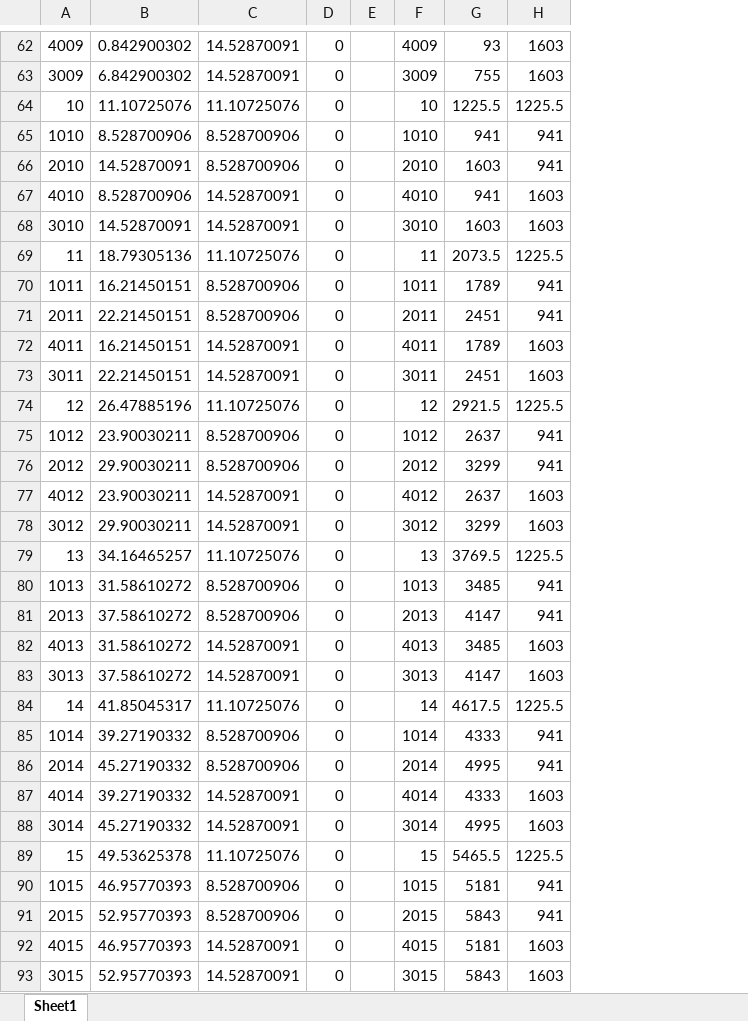
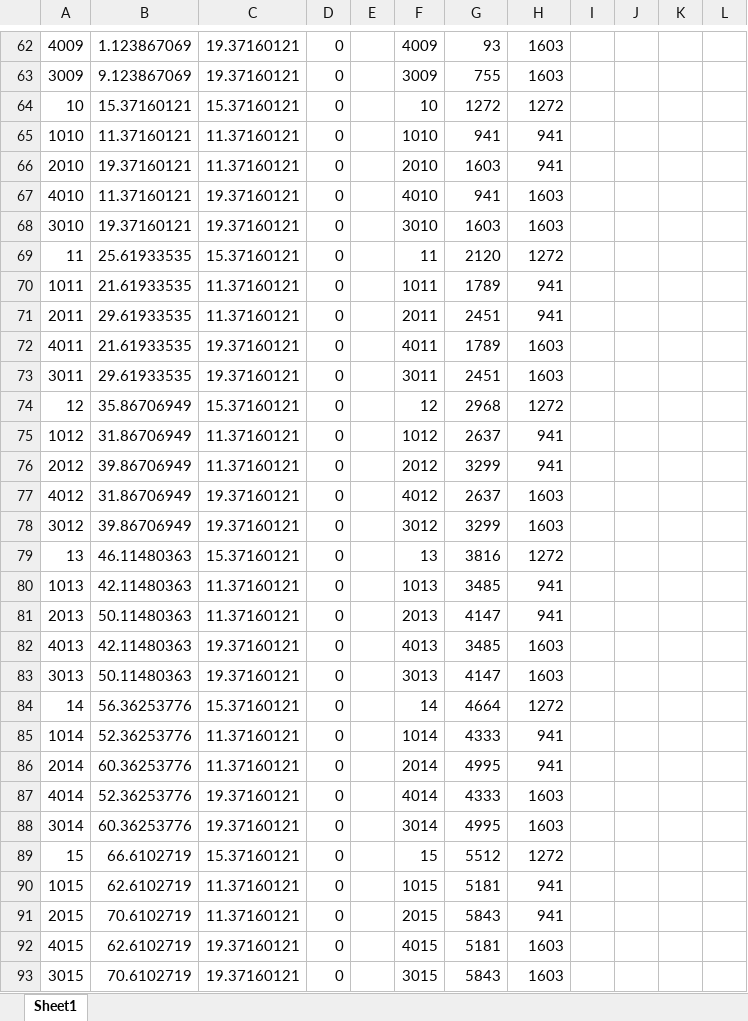
Before and after one commit to thompson318/niftycal, an Excel workbook: Testing/Data/AprilTags/TagPositionCalculator.xlsx, sheet Sheet1, drawn as a sheet; only a part is shown, gaps mark what is left out; values as stored, in another font and other column widths than the file's, no borders; removed rows and columns are numbered as before the commit, all else as after; the diff covers the shown part only; the diff names each change by its address in the sheet, - before the commit and + after, or states it on an @@ line.

```diff
--- a/Testing/Data/AprilTags/TagPositionCalculator.xlsx (sheet Sheet1)
+++ b/Testing/Data/AprilTags/TagPositionCalculator.xlsx (sheet Sheet1)
-column B, rows 62-93: 0.842900302 | 6.842900302 | 11.10725076 | 8.528700906 | 14.52870091 | 8.528700906 | 14.52870091 | 18.79305136 | 16.21450151 | 22.21450151 | 16.21450151 | 22.21450151 | 26.47885196 | 23.90030211 | 29.90030211 | 23.90030211 | 29.90030211 | 34.16465257 | 31.58610272 | 37.58610272 | 31.58610272 | 37.58610272 | 41.85045317 | 39.27190332 | 45.27190332 | 39.27190332 | 45.27190332 | 49.53625378 | 46.95770393 | 52.95770393 | 46.95770393 | 52.95770393
-column C, rows 62-93: 14.52870091 | 14.52870091 | 11.10725076 | 8.528700906 | 8.528700906 | 14.52870091 | 14.52870091 | 11.10725076 | 8.528700906 | 8.528700906 | 14.52870091 | 14.52870091 | 11.10725076 | 8.528700906 | 8.528700906 | 14.52870091 | 14.52870091 | 11.10725076 | 8.528700906 | 8.528700906 | 14.52870091 | 14.52870091 | 11.10725076 | 8.528700906 | 8.528700906 | 14.52870091 | 14.52870091 | 11.10725076 | 8.528700906 | 8.528700906 | 14.52870091 | 14.52870091
+column B, rows 62-93: 1.123867069 | 9.123867069 | 15.37160121 | 11.37160121 | 19.37160121 | 11.37160121 | 19.37160121 | 25.61933535 | 21.61933535 | 29.61933535 | 21.61933535 | 29.61933535 | 35.86706949 | 31.86706949 | 39.86706949 | 31.86706949 | 39.86706949 | 46.11480363 | 42.11480363 | 50.11480363 | 42.11480363 | 50.11480363 | 56.36253776 | 52.36253776 | 60.36253776 | 52.36253776 | 60.36253776 | 66.6102719 | 62.6102719 | 70.6102719 | 62.6102719 | 70.6102719
+column C, rows 62-93: 19.37160121 | 19.37160121 | 15.37160121 | 11.37160121 | 11.37160121 | 19.37160121 | 19.37160121 | 15.37160121 | 11.37160121 | 11.37160121 | 19.37160121 | 19.37160121 | 15.37160121 | 11.37160121 | 11.37160121 | 19.37160121 | 19.37160121 | 15.37160121 | 11.37160121 | 11.37160121 | 19.37160121 | 19.37160121 | 15.37160121 | 11.37160121 | 11.37160121 | 19.37160121 | 19.37160121 | 15.37160121 | 11.37160121 | 11.37160121 | 19.37160121 | 19.37160121
+column I, empty
+column J, empty
+column K, empty
+column L, empty
-G64: 1225.5
+G64: 1272
-H64: 1225.5
+H64: 1272
-G69: 2073.5
+G69: 2120
-H69: 1225.5
+H69: 1272
-G74: 2921.5
+G74: 2968
-H74: 1225.5
+H74: 1272
-G79: 3769.5
+G79: 3816
-H79: 1225.5
+H79: 1272
-G84: 4617.5
+G84: 4664
-H84: 1225.5
+H84: 1272
-G89: 5465.5
+G89: 5512
-H89: 1225.5
+H89: 1272
```
Also changed, not shown: 136 edited cells elsewhere in this sheet, 7 other files.
